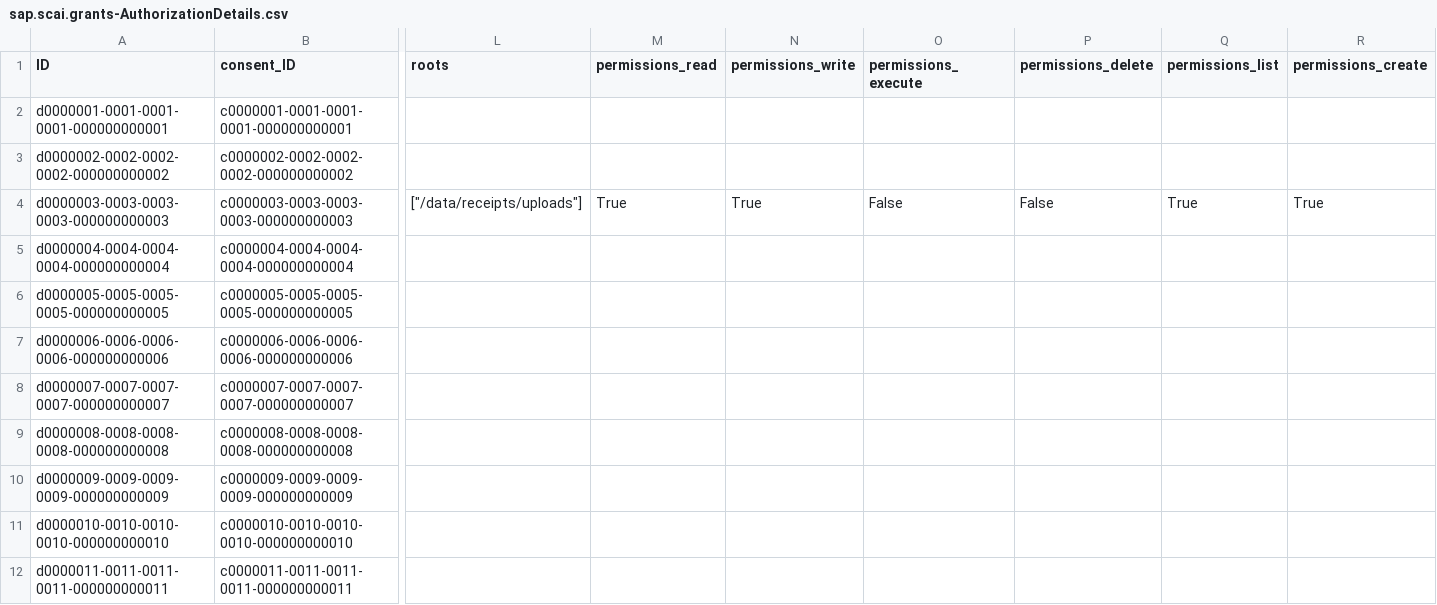
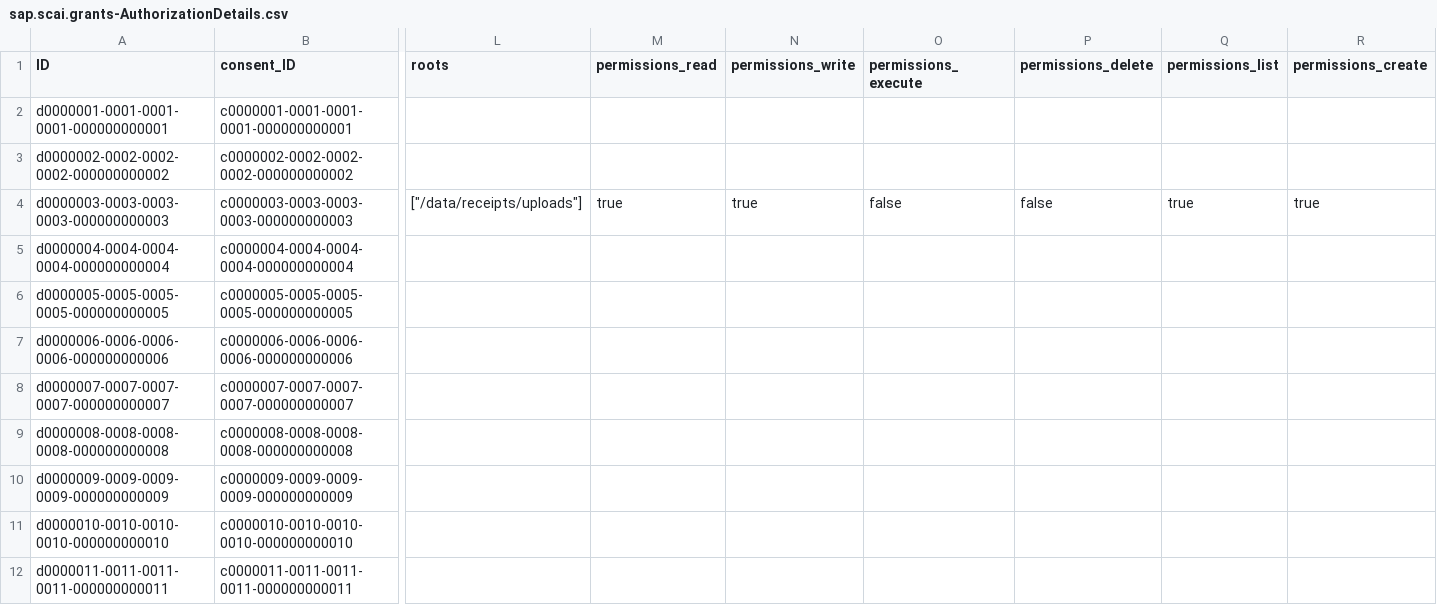
Before and after one commit to agent-zon/grant-management, a CSV file: db/data/sap.scai.grants-AuthorizationDetails.csv, drawn as a sheet; only a part is shown, gaps mark what is left out; the diff names each change by its address in the sheet, - before the commit and + after, or states it on an @@ line.

```diff
--- a/db/data/sap.scai.grants-AuthorizationDetails.csv
+++ b/db/data/sap.scai.grants-AuthorizationDetails.csv
-M4 (permissions_read): True
+M4 (permissions_read): true
-N4 (permissions_write): True
+N4 (permissions_write): true
-O4 (permissions_execute): False
+O4 (permissions_execute): false
-P4 (permissions_delete): False
+P4 (permissions_delete): false
-Q4 (permissions_list): True
+Q4 (permissions_list): true
-R4 (permissions_create): True
+R4 (permissions_create): true
```
Also changed, not shown: db/data/sap.scai.grants-FindingConditions.csv, db/data/sap.scai.grants-FindingRules.csv, 4 other files.
